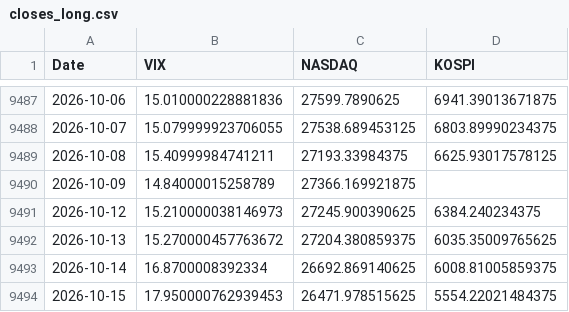
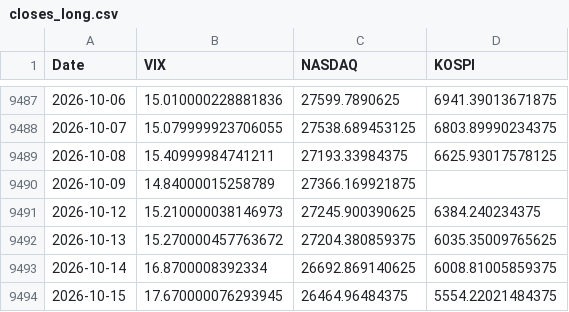
Before and after one commit to KIM0212DH/KIM0212DH, a CSV file: market_fear/data/closes_long.csv, drawn as a sheet; only a part is shown, gaps mark what is left out.

```diff
--- a/market_fear/data/closes_long.csv
+++ b/market_fear/data/closes_long.csv
@@ -9493,2 +9493,2 @@ Date,VIX,NASDAQ,KOSPI
 2026-10-14,16.8700008392334,26692.869140625,6008.81005859375
-2026-10-15,17.950000762939453,26471.978515625,5554.22021484375
+2026-10-15,17.670000076293945,26464.96484375,5554.22021484375
```
Also changed, not shown: market_fear/data/closes_5y.csv.
